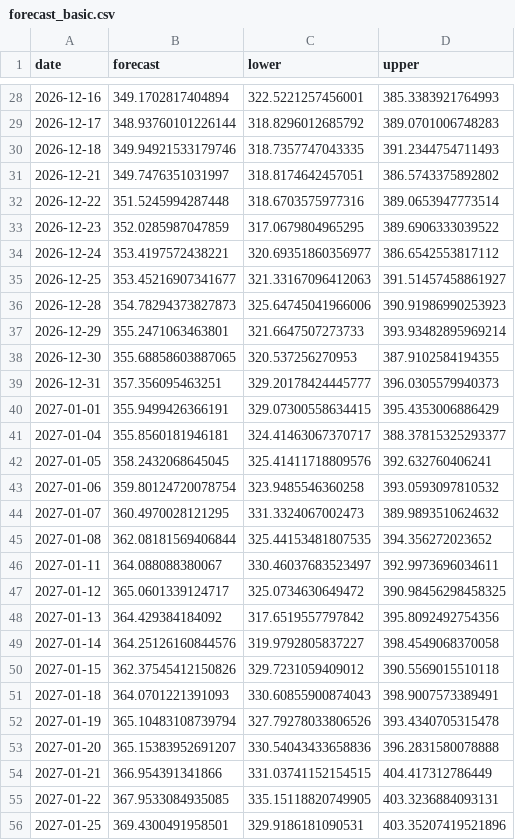
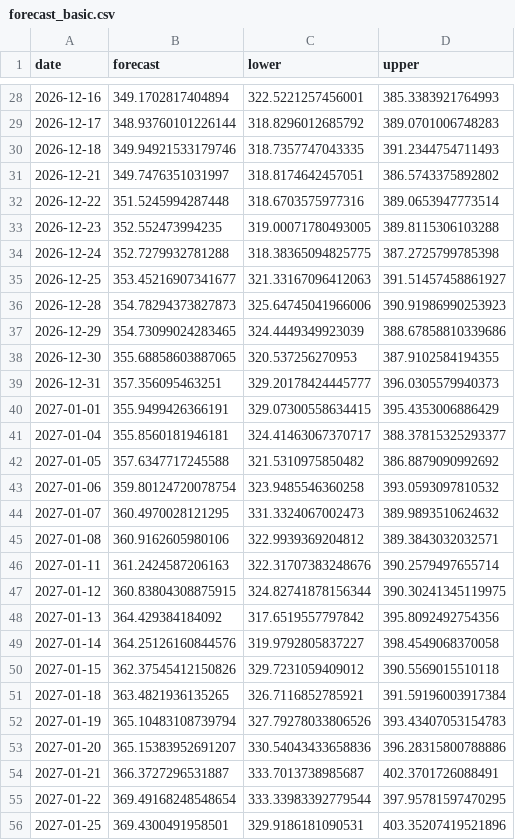
Before and after one commit to samiya15/A2-timeseries, a CSV file: data/forecast_basic.csv, drawn as a sheet; only a part is shown, gaps mark what is left out; the diff covers the shown part only.

```diff
--- a/data/forecast_basic.csv
+++ b/data/forecast_basic.csv
@@ -32,7 +32,7 @@ date,forecast,lower,upper
 2026-12-22,351.5245994287448,318.6703575977316,389.0653947773514
-2026-12-23,352.0285987047859,317.0679804965295,389.6906333039522
-2026-12-24,353.4197572438221,320.69351860356977,386.6542553817112
+2026-12-23,352.552473994235,319.00071780493005,389.8115306103288
+2026-12-24,352.7279932781288,318.38365094825775,387.2725799785398
 2026-12-25,353.45216907341677,321.33167096412063,391.51457458861927
 2026-12-28,354.78294373827873,325.64745041966006,390.91986990253923
-2026-12-29,355.2471063463801,321.6647507273733,393.93482895969214
+2026-12-29,354.73099024283465,324.4449349923039,388.67858810339686
 2026-12-30,355.68858603887065,320.537256270953,387.9102584194355
@@ -41,8 +41,8 @@ date,forecast,lower,upper
 2027-01-04,355.8560181946181,324.41463067370717,388.37815325293377
-2027-01-05,358.2432068645045,325.41411718809576,392.632760406241
+2027-01-05,357.6347717245588,321.5310975850482,386.8879090992692
 2027-01-06,359.80124720078754,323.9485546360258,393.0593097810532
 2027-01-07,360.4970028121295,331.3324067002473,389.9893510624632
-2027-01-08,362.08181569406844,325.44153481807535,394.356272023652
-2027-01-11,364.088088380067,330.46037683523497,392.9973696034611
-2027-01-12,365.0601339124717,325.0734630649472,390.98456298458325
+2027-01-08,360.9162605980106,322.9939369204812,389.3843032032571
+2027-01-11,361.2424587206163,322.31707383248676,390.2579497655714
+2027-01-12,360.83804308875915,324.82741878156344,390.30241345119975
 2027-01-13,364.429384184092,317.6519557797842,395.8092492754356
@@ -50,7 +50,7 @@ date,forecast,lower,upper
 2027-01-15,362.37545412150826,329.7231059409012,390.5569015510118
-2027-01-18,364.0701221391093,330.60855900874043,398.9007573389491
-2027-01-19,365.10483108739794,327.79278033806526,393.4340705315478
-2027-01-20,365.15383952691207,330.54043433658836,396.2831580078888
-2027-01-21,366.954391341866,331.03741152154515,404.417312786449
-2027-01-22,367.9533084935085,335.15118820749905,403.3236884093131
+2027-01-18,363.4821936135265,326.7116852785921,391.59196003917384
+2027-01-19,365.10483108739794,327.79278033806526,393.43407053154783
+2027-01-20,365.15383952691207,330.54043433658836,396.28315800788886
+2027-01-21,366.3727296531887,333.7013738985687,402.3701726088491
+2027-01-22,369.49168248548654,333.33983392779544,397.95781597470295
 2027-01-25,369.4300491958501,329.9186181090531,403.35207419521896
```
Also changed, not shown: 21 edited cells elsewhere in this file, data/forecast_backtest.csv, 5 other files.
